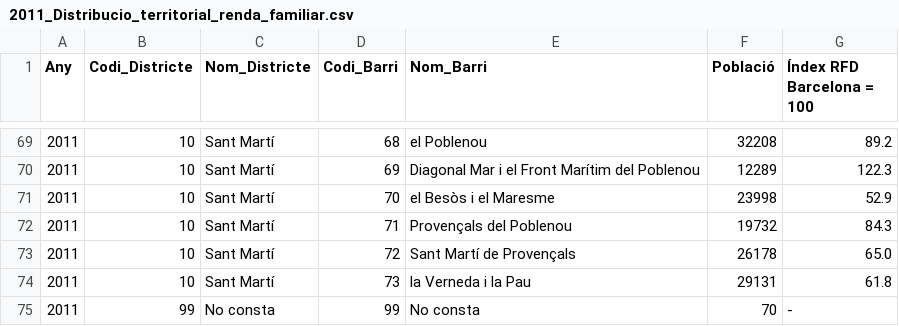
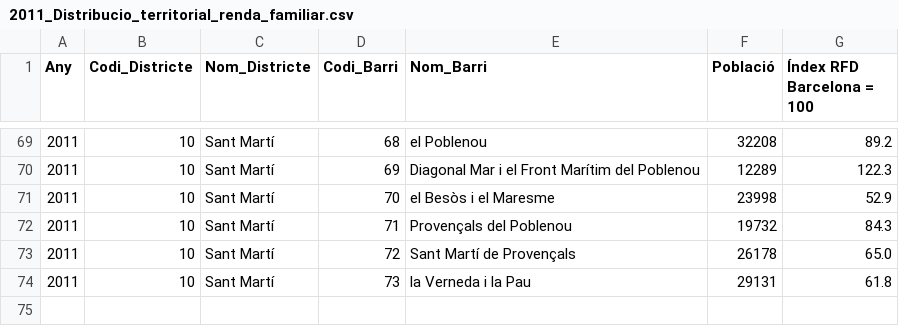
Before and after one commit to monadplus/bdm-project, a CSV file: datasets/opendatabcn-income/2011_Distribucio_territorial_renda_familiar.csv, drawn as a sheet; only a part is shown, gaps mark what is left out; the diff names each change by its address in the sheet, - before the commit and + after, or states it on an @@ line.

```diff
--- a/datasets/opendatabcn-income/2011_Distribucio_territorial_renda_familiar.csv
+++ b/datasets/opendatabcn-income/2011_Distribucio_territorial_renda_familiar.csv
-row 75: 2011 | 99 | No consta | 99 | No consta | 70 | -
```
Also changed, not shown: datasets/opendatabcn-income/2007_Distribucio_territorial_renda_familiar.csv, datasets/opendatabcn-income/2009_Distribucio_territorial_renda_familiar.csv, 17 other files.
